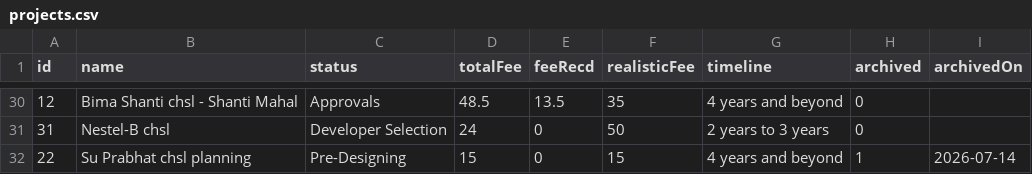
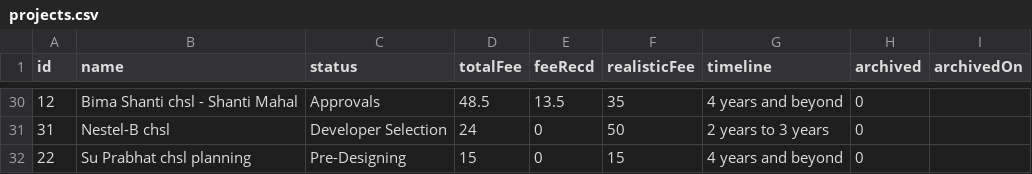
Before and after one commit to architectbharat-png/ABS-Project-Dashboard, a CSV file: projects.csv, drawn as a sheet; only a part is shown, gaps mark what is left out.

Commit message:
Auto-sync from ABS Project Priority Dashboard

```diff
--- a/projects.csv
+++ b/projects.csv
@@ -31,2 +31,2 @@ id,name,status,totalFee,feeRecd,realisticFee,timeline,archived,archivedOn
 31,"Nestel-B chsl","Developer Selection",24,0,50,"2 years to 3 years",0,
-22,"Su Prabhat chsl planning","Pre-Designing",15,0,15,"4 years and beyond",1,"2026-07-14"
+22,"Su Prabhat chsl planning","Pre-Designing",15,0,15,"4 years and beyond",0,
```
